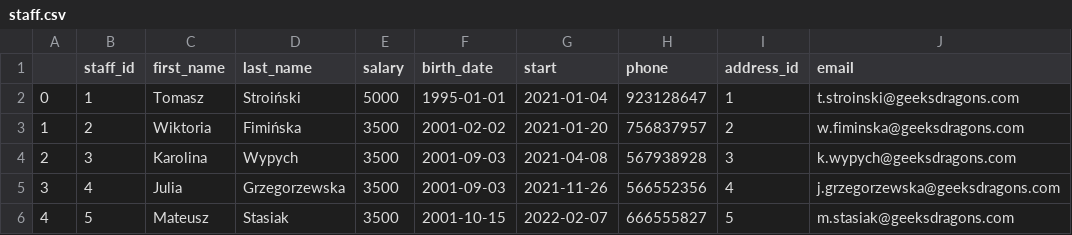
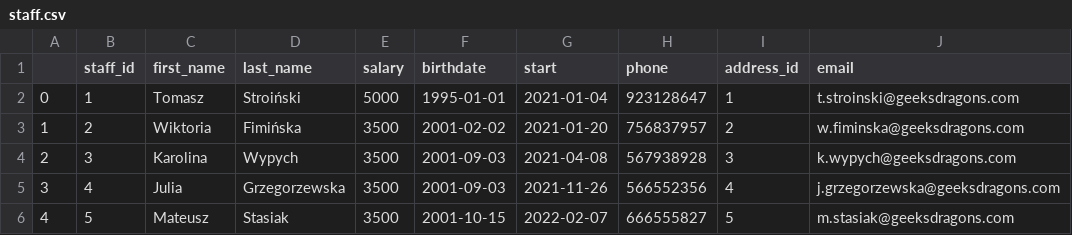
Before and after one commit to Staszek15/store-database, a CSV file: generate_date/staff/staff.csv, drawn as a sheet.

```diff
--- a/generate_date/staff/staff.csv
+++ b/generate_date/staff/staff.csv
@@ -1,2 +1,2 @@
-,staff_id,first_name,last_name,salary,birth_date,start,phone,address_id,email
+,staff_id,first_name,last_name,salary,birthdate,start,phone,address_id,email
 0,1,Tomasz,Stroiński,5000,1995-01-01,2021-01-04,923128647,1,t.stroinski@geeksdragons.com
```
Also changed, not shown: generate_date/inventory_rent/inventory_rent.csv, 1 other file.
